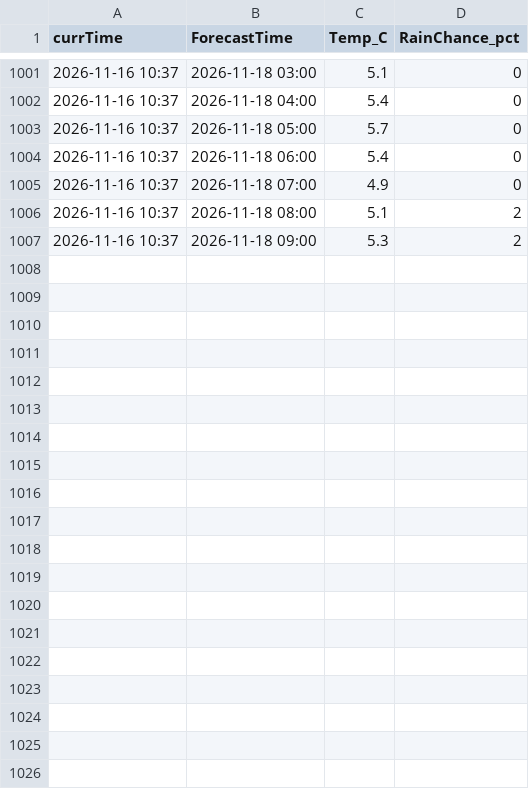
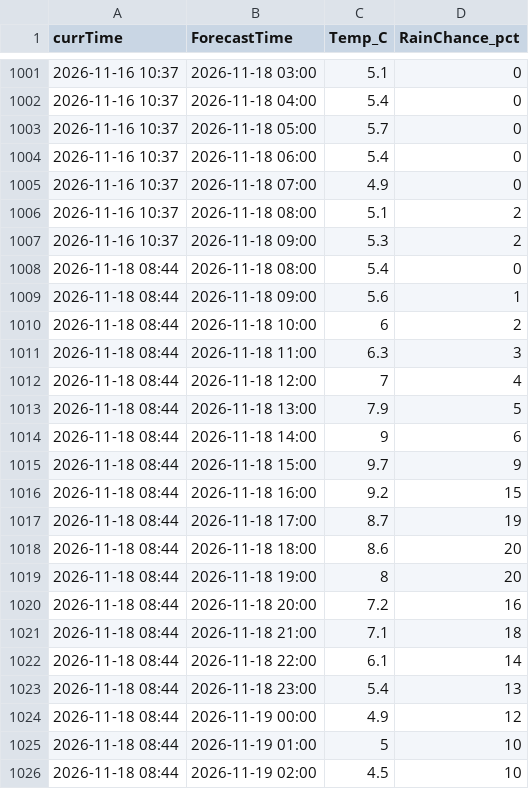
Before and after one commit to miczuga/snoqualmie-weather, a CSV file: snoqualmie_next2.csv, drawn as a sheet; only a part is shown, gaps mark what is left out; the diff covers the shown part only.

```diff
--- a/snoqualmie_next2.csv
+++ b/snoqualmie_next2.csv
@@ -1007 +1007,20 @@ currTime,ForecastTime,Temp_C,RainChance_pct
 2026-11-16 10:37,2026-11-18 09:00,5.3,2
+2026-11-18 08:44,2026-11-18 08:00,5.4,0
+2026-11-18 08:44,2026-11-18 09:00,5.6,1
+2026-11-18 08:44,2026-11-18 10:00,6,2
+2026-11-18 08:44,2026-11-18 11:00,6.3,3
+2026-11-18 08:44,2026-11-18 12:00,7,4
+2026-11-18 08:44,2026-11-18 13:00,7.9,5
+2026-11-18 08:44,2026-11-18 14:00,9,6
+2026-11-18 08:44,2026-11-18 15:00,9.7,9
+2026-11-18 08:44,2026-11-18 16:00,9.2,15
+2026-11-18 08:44,2026-11-18 17:00,8.7,19
+2026-11-18 08:44,2026-11-18 18:00,8.6,20
+2026-11-18 08:44,2026-11-18 19:00,8,20
+2026-11-18 08:44,2026-11-18 20:00,7.2,16
+2026-11-18 08:44,2026-11-18 21:00,7.1,18
+2026-11-18 08:44,2026-11-18 22:00,6.1,14
+2026-11-18 08:44,2026-11-18 23:00,5.4,13
+2026-11-18 08:44,2026-11-19 00:00,4.9,12
+2026-11-18 08:44,2026-11-19 01:00,5,10
+2026-11-18 08:44,2026-11-19 02:00,4.5,10
```
Also changed, not shown: 29 added rows elsewhere in this file.
